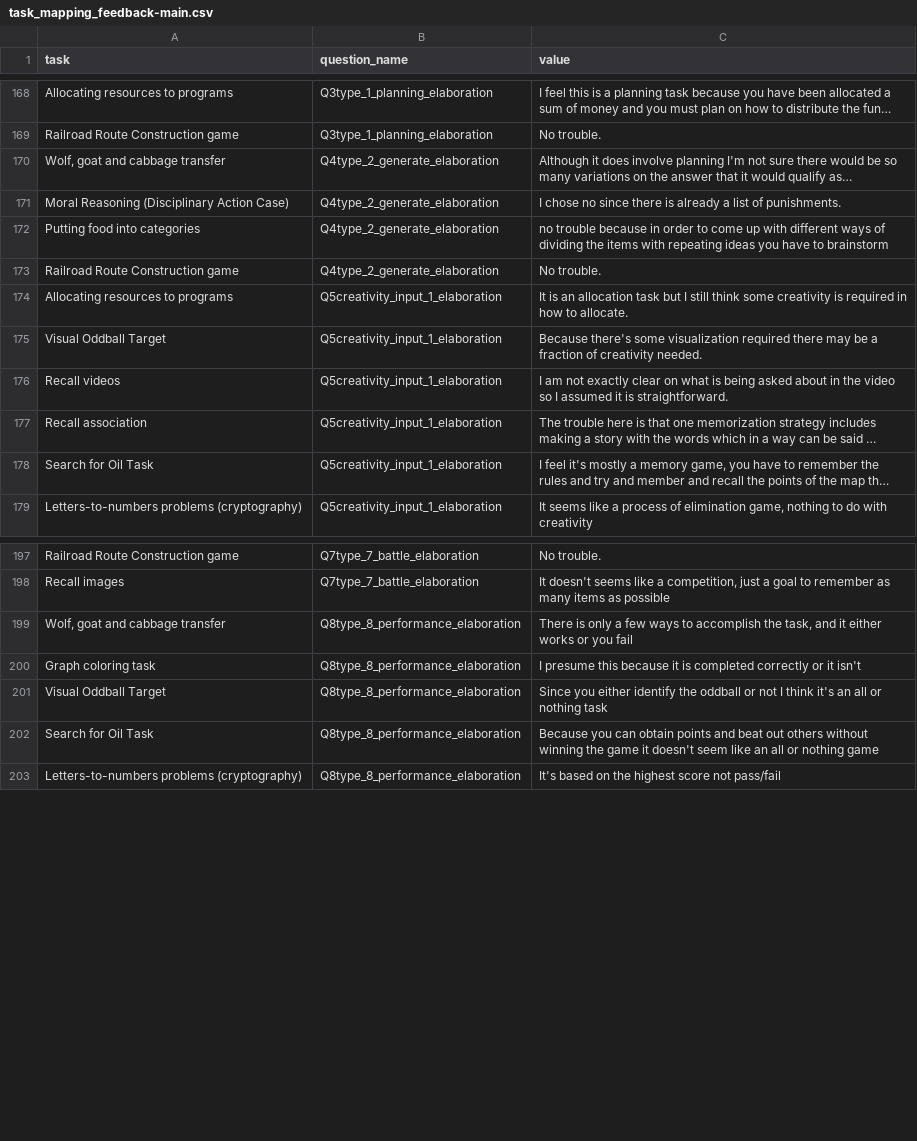
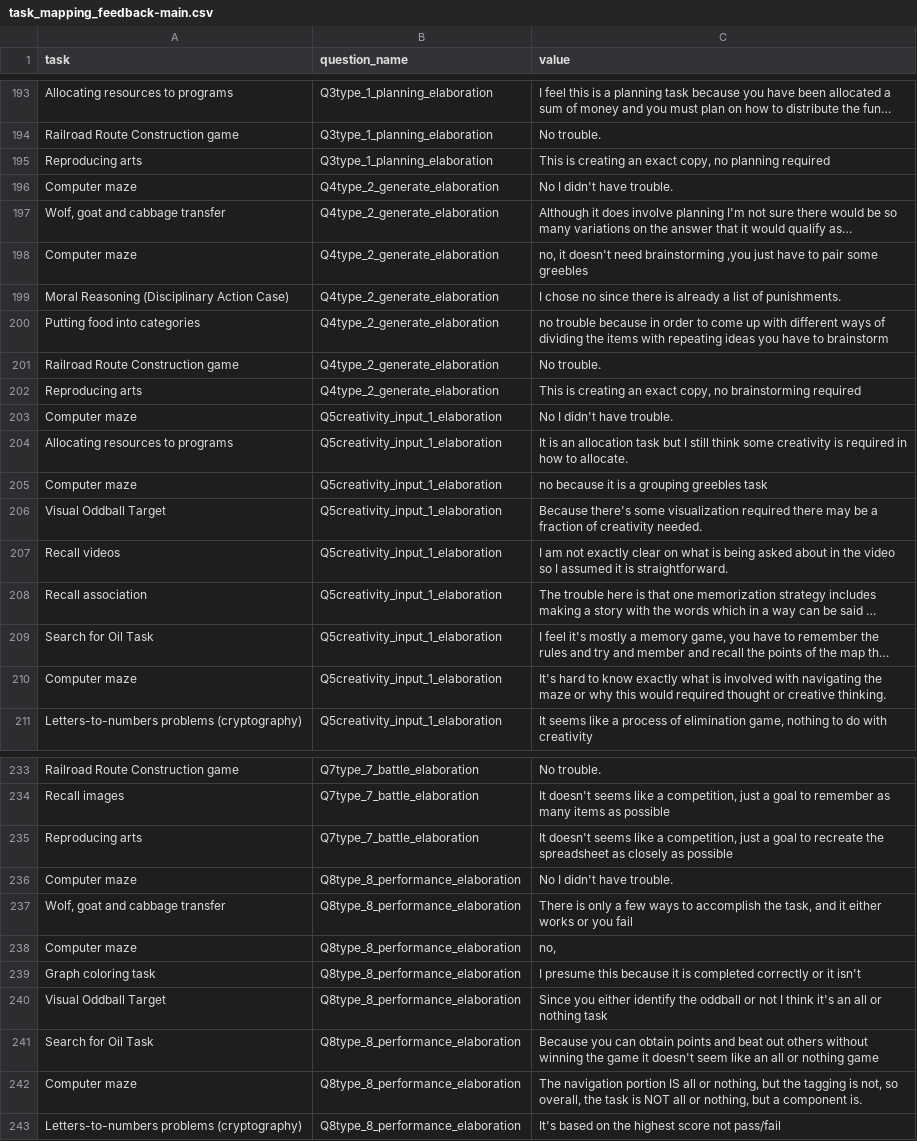
Before and after one commit to Watts-Lab/task-mapping, a CSV file: analysis/qual-feedbacks/task_mapping_feedback-main.csv, drawn as a sheet; only a part is shown, gaps mark what is left out; long unchanged cells end in …; the diff covers the shown part only; the diff names each change by its address in the sheet, - before the commit and + after, or states it on an @@ line.

Commit message:
update task map

```diff
--- a/analysis/qual-feedbacks/task_mapping_feedback-main.csv
+++ b/analysis/qual-feedbacks/task_mapping_feedback-main.csv
+row 195: Reproducing arts | Q3type_1_planning_elaboration | This is creating an exact copy, no planning required
+row 196: Computer maze | Q4type_2_generate_elaboration | No I didn't have trouble.
+row 198: Computer maze | Q4type_2_generate_elaboration | no, it doesn't need brainstorming ,you just have to pair some greebles
+row 202: Reproducing arts | Q4type_2_generate_elaboration | This is creating an exact copy, no brainstorming required
+row 203: Computer maze | Q5creativity_input_1_elaboration | No I didn't have trouble.
+row 205: Computer maze | Q5creativity_input_1_elaboration | no because it is a grouping greebles task
+row 210: Computer maze | Q5creativity_input_1_elaboration | It's hard to know exactly what is involved with navigating the maze or why this would required thought or creative thinking.
+row 235: Reproducing arts | Q7type_7_battle_elaboration | It doesn't seems like a competition, just a goal to recreate the spreadsheet as closely as possible
+row 236: Computer maze | Q8type_8_performance_elaboration | No I didn't have trouble.
+row 238: Computer maze | Q8type_8_performance_elaboration | no,
+row 242: Computer maze | Q8type_8_performance_elaboration | The navigation portion IS all or nothing, but the tagging is not, so overall, the task is NOT all or nothing, but a component is.
```
Also changed, not shown: 32 added rows elsewhere in this file, survey_workflows/mapper_payment.csv, task_map.csv, 3 other files.
